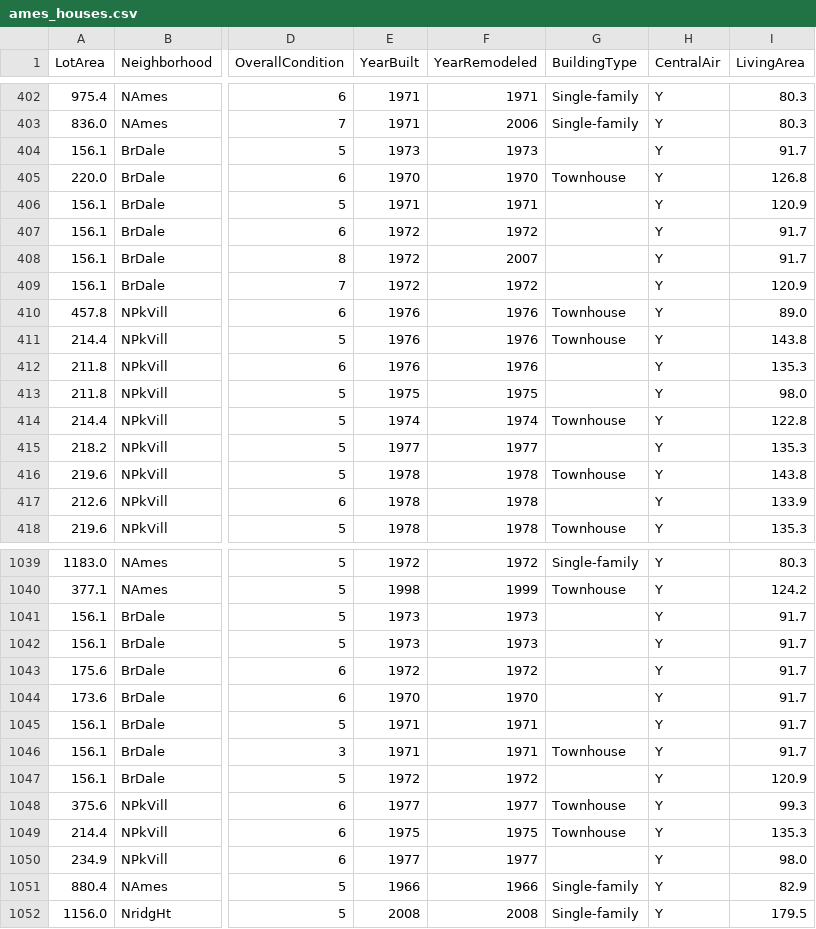
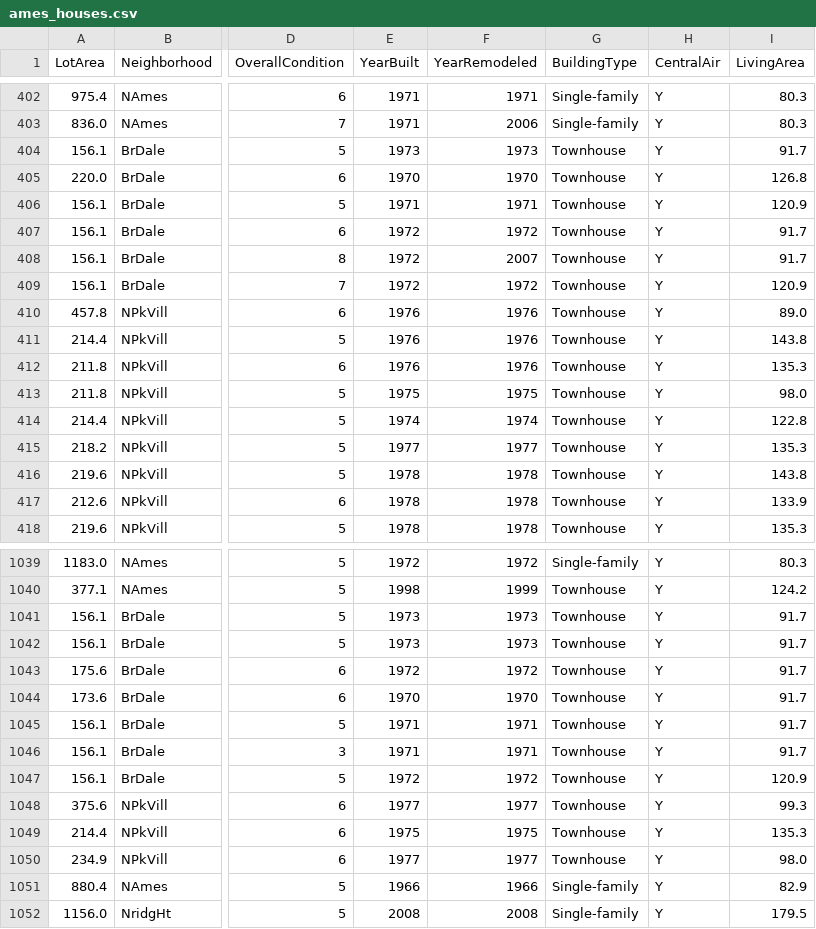
Before and after one commit to richardfoltyn/TECH6-H26, a CSV file: data/ames_houses.csv, drawn as a sheet; only a part is shown, gaps mark what is left out; the diff covers the shown part only; the diff names each change by its address in the sheet, - before the commit and + after, or states it on an @@ line.

Commit message:
Update Ames housing data, add synthetic variant

```diff
--- a/data/ames_houses.csv
+++ b/data/ames_houses.csv
-G404 (BuildingType): (empty)
+G404 (BuildingType): Townhouse
-G406:G409 (BuildingType): (empty)
+G406:G409 (BuildingType): Townhouse
-G412:G413 (BuildingType): (empty)
+G412:G413 (BuildingType): Townhouse
-G415 (BuildingType): (empty)
+G415 (BuildingType): Townhouse
-G417 (BuildingType): (empty)
+G417 (BuildingType): Townhouse
-G1041:G1045 (BuildingType): (empty)
+G1041:G1045 (BuildingType): Townhouse
-G1047 (BuildingType): (empty)
+G1047 (BuildingType): Townhouse
-G1050 (BuildingType): (empty)
+G1050 (BuildingType): Townhouse
```
Also changed, not shown: 147 edited cells elsewhere in this file, 1 other file.
